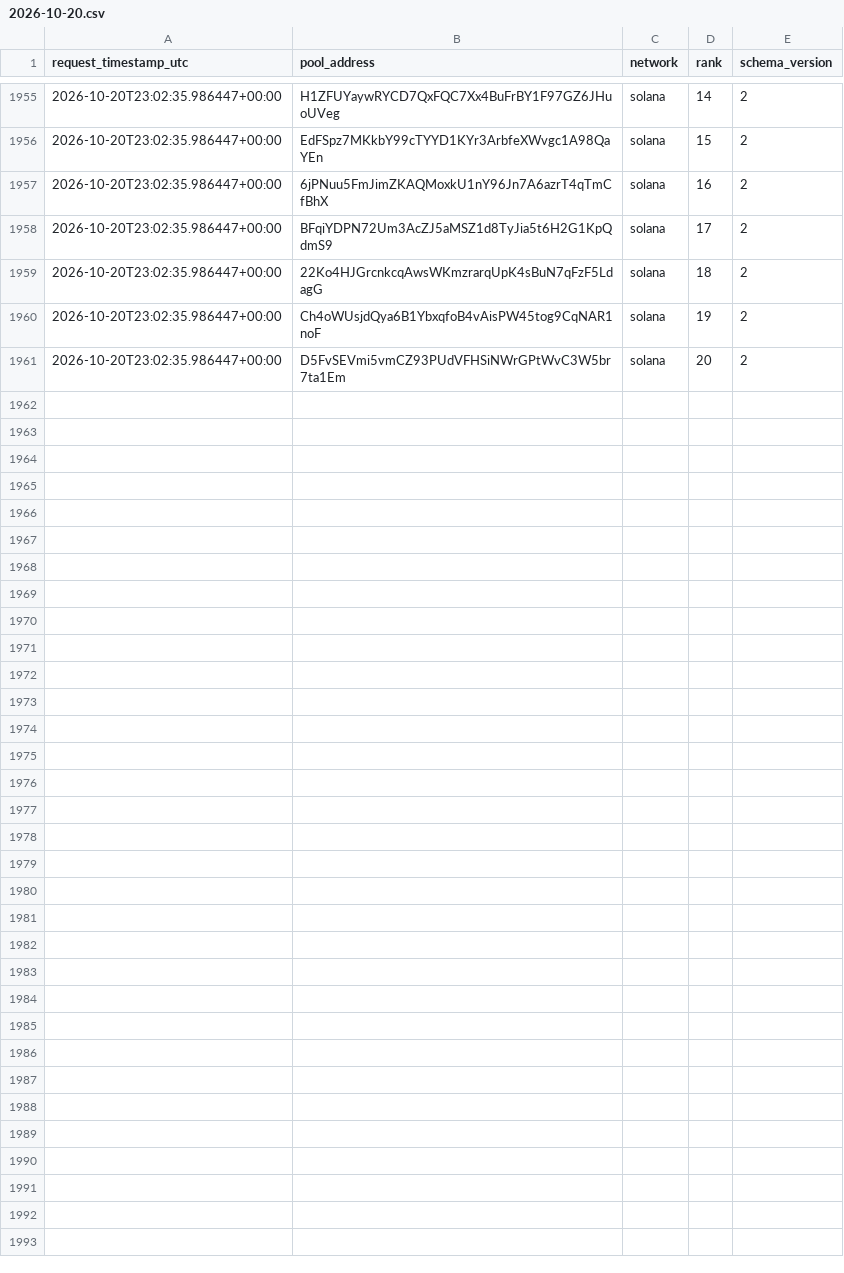
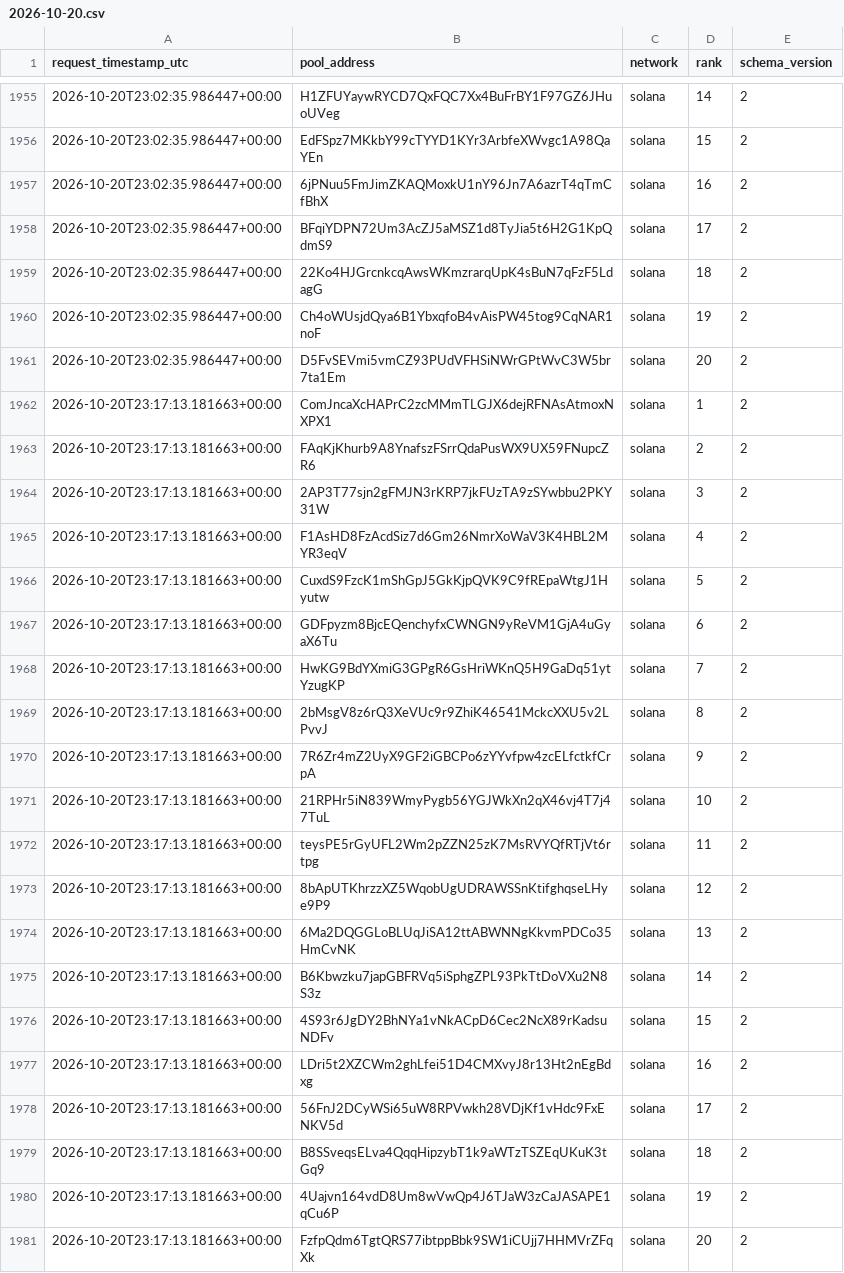
Before and after one commit to TheoooBa/Solana-Memecoin-Analysis, a CSV file: raw/new_pool_ranks/2026-10-20.csv, drawn as a sheet; only a part is shown, gaps mark what is left out; the diff names each change by its address in the sheet, - before the commit and + after, or states it on an @@ line.

```diff
--- a/raw/new_pool_ranks/2026-10-20.csv
+++ b/raw/new_pool_ranks/2026-10-20.csv
+row 1962: 2026-10-20T23:17:13.181663+00:00 | ComJncaXcHAPrC2zcMMmTLGJX6dejRFNAsAtmoxNXPX1 | solana | 1 | 2
+row 1963: 2026-10-20T23:17:13.181663+00:00 | FAqKjKhurb9A8YnafszFSrrQdaPusWX9UX59FNupcZR6 | solana | 2 | 2
+row 1964: 2026-10-20T23:17:13.181663+00:00 | 2AP3T77sjn2gFMJN3rKRP7jkFUzTA9zSYwbbu2PKY31W | solana | 3 | 2
+row 1965: 2026-10-20T23:17:13.181663+00:00 | F1AsHD8FzAcdSiz7d6Gm26NmrXoWaV3K4HBL2MYR3eqV | solana | 4 | 2
+row 1966: 2026-10-20T23:17:13.181663+00:00 | CuxdS9FzcK1mShGpJ5GkKjpQVK9C9fREpaWtgJ1Hyutw | solana | 5 | 2
+row 1967: 2026-10-20T23:17:13.181663+00:00 | GDFpyzm8BjcEQenchyfxCWNGN9yReVM1GjA4uGyaX6Tu | solana | 6 | 2
+row 1968: 2026-10-20T23:17:13.181663+00:00 | HwKG9BdYXmiG3GPgR6GsHriWKnQ5H9GaDq51ytYzugKP | solana | 7 | 2
+row 1969: 2026-10-20T23:17:13.181663+00:00 | 2bMsgV8z6rQ3XeVUc9r9ZhiK46541MckcXXU5v2LPvvJ | solana | 8 | 2
+row 1970: 2026-10-20T23:17:13.181663+00:00 | 7R6Zr4mZ2UyX9GF2iGBCPo6zYYvfpw4zcELfctkfCrpA | solana | 9 | 2
+row 1971: 2026-10-20T23:17:13.181663+00:00 | 21RPHr5iN839WmyPygb56YGJWkXn2qX46vj4T7j47TuL | solana | 10 | 2
+row 1972: 2026-10-20T23:17:13.181663+00:00 | teysPE5rGyUFL2Wm2pZZN25zK7MsRVYQfRTjVt6rtpg | solana | 11 | 2
+row 1973: 2026-10-20T23:17:13.181663+00:00 | 8bApUTKhrzzXZ5WqobUgUDRAWSSnKtifghqseLHye9P9 | solana | 12 | 2
+row 1974: 2026-10-20T23:17:13.181663+00:00 | 6Ma2DQGGLoBLUqJiSA12ttABWNNgKkvmPDCo35HmCvNK | solana | 13 | 2
+row 1975: 2026-10-20T23:17:13.181663+00:00 | B6Kbwzku7japGBFRVq5iSphgZPL93PkTtDoVXu2N8S3z | solana | 14 | 2
+row 1976: 2026-10-20T23:17:13.181663+00:00 | 4S93r6JgDY2BhNYa1vNkACpD6Cec2NcX89rKadsuNDFv | solana | 15 | 2
+row 1977: 2026-10-20T23:17:13.181663+00:00 | LDri5t2XZCWm2ghLfei51D4CMXvyJ8r13Ht2nEgBdxg | solana | 16 | 2
+row 1978: 2026-10-20T23:17:13.181663+00:00 | 56FnJ2DCyWSi65uW8RPVwkh28VDjKf1vHdc9FxENKV5d | solana | 17 | 2
+row 1979: 2026-10-20T23:17:13.181663+00:00 | B8SSveqsELva4QqqHipzybT1k9aWTzTSZEqUKuK3tGq9 | solana | 18 | 2
+row 1980: 2026-10-20T23:17:13.181663+00:00 | 4Uajvn164vdD8Um8wVwQp4J6TJaW3zCaJASAPE1qCu6P | solana | 19 | 2
+row 1981: 2026-10-20T23:17:13.181663+00:00 | FzfpQdm6TgtQRS77ibtppBbk9SW1iCUjj7HHMVrZFqXk | solana | 20 | 2
```
Also changed, not shown: logs/runs/2026-10-20.csv, raw/pool_registry/2026-10-20.csv, 5 other files.
